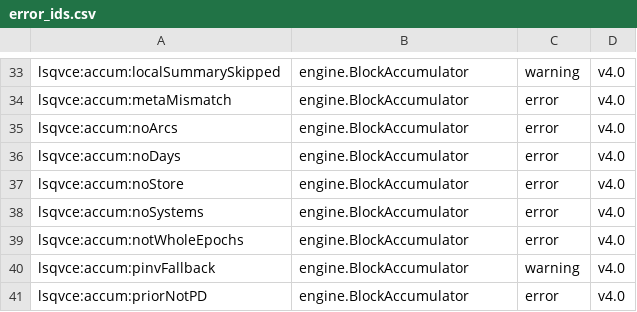
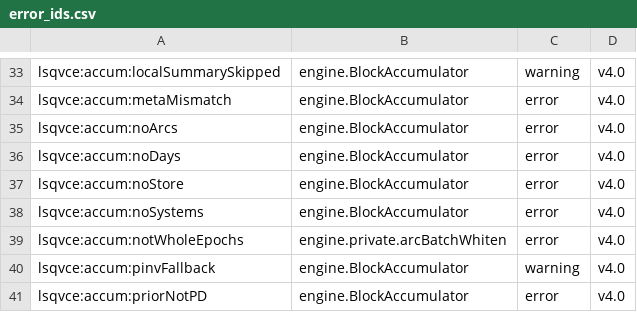
Before and after one commit to astrobayer/lsqvce, a CSV file: dev/docs_src/error_ids.csv, drawn as a sheet; only a part is shown, gaps mark what is left out.

```diff
--- a/dev/docs_src/error_ids.csv
+++ b/dev/docs_src/error_ids.csv
@@ -38,3 +38,3 @@ lsqvce:accum:noStore,engine.BlockAccumulator,error,v4.0
 lsqvce:accum:noSystems,engine.BlockAccumulator,error,v4.0
-lsqvce:accum:notWholeEpochs,engine.BlockAccumulator,error,v4.0
+lsqvce:accum:notWholeEpochs,engine.private.arcBatchWhiten,error,v4.0
 lsqvce:accum:pinvFallback,engine.BlockAccumulator,warning,v4.0
```
Also changed, not shown: 8 other files.
